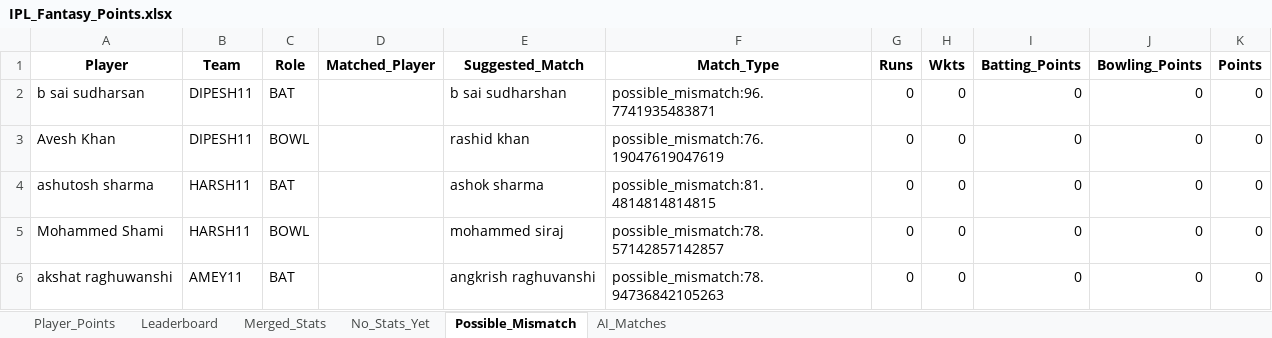
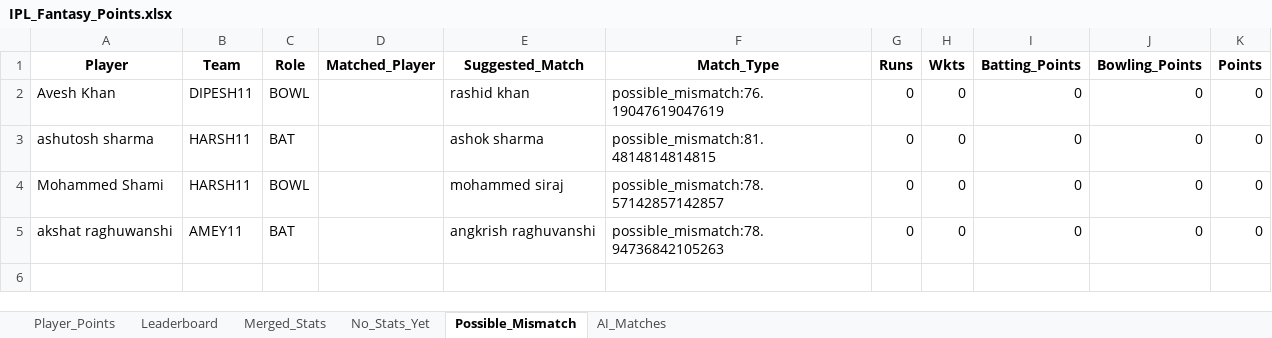
Before and after one commit to pratikalwaysrocks/Wadi-IPL-2026, an Excel workbook: IPL_Fantasy_Points.xlsx, sheet Possible_Mismatch, drawn as a sheet; values as stored, in another font and other column widths than the file's, no borders; the diff names each change by its address in the sheet, - before the commit and + after, or states it on an @@ line.

```diff
--- a/IPL_Fantasy_Points.xlsx (sheet Possible_Mismatch)
+++ b/IPL_Fantasy_Points.xlsx (sheet Possible_Mismatch)
-row 2: b sai sudharsan | DIPESH11 | BAT |  | b sai sudharshan | possible_mismatch:96.7741935483871 | 0 | 0 | 0 | 0 | 0
```
Also changed, not shown: sheet Player_Points, sheet Leaderboard, 1 other file.
